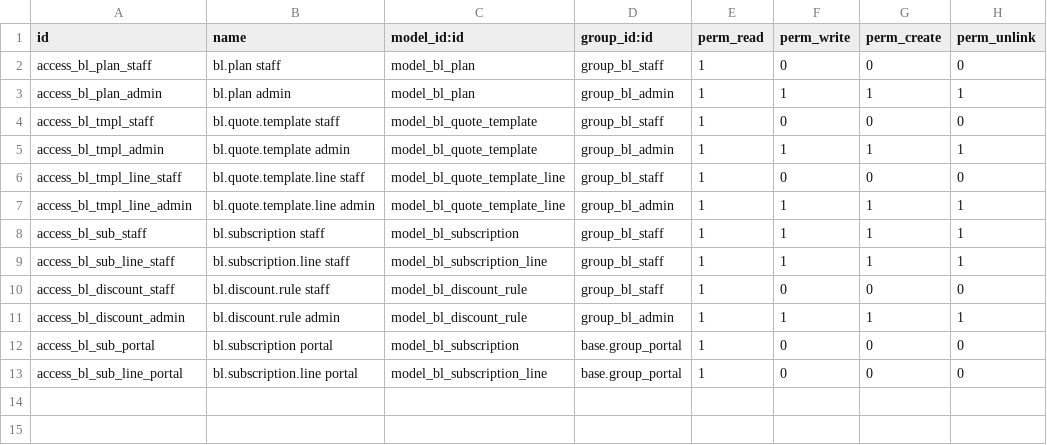
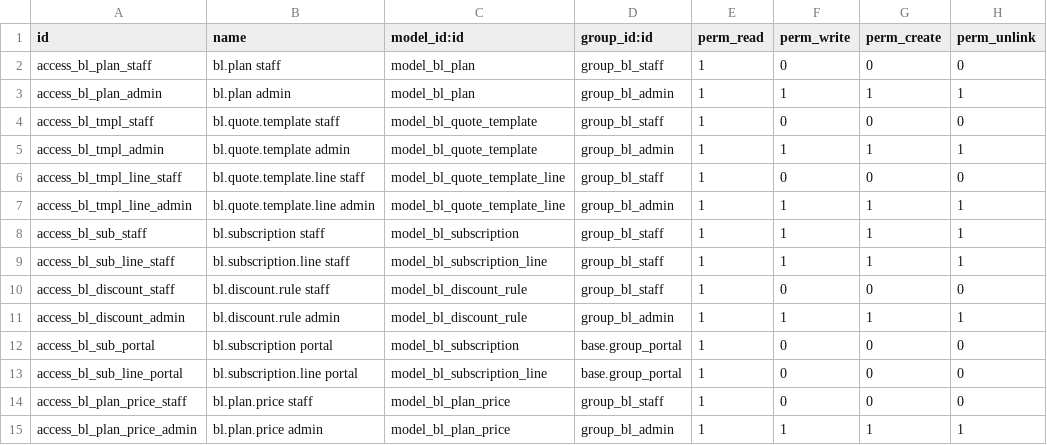
Before and after one commit to Kuro5600f/brightloop-subscriptions, a CSV file: addons/brightloop_subscription/security/ir.model.access.csv, drawn as a sheet.

Commit message:
Add plan prices, customer self-service in portal, explicit open signup

```diff
--- a/addons/brightloop_subscription/security/ir.model.access.csv
+++ b/addons/brightloop_subscription/security/ir.model.access.csv
@@ -13 +13,3 @@ access_bl_sub_portal,bl.subscription portal,model_bl_subscription,base.group_por
 access_bl_sub_line_portal,bl.subscription.line portal,model_bl_subscription_line,base.group_portal,1,0,0,0
+access_bl_plan_price_staff,bl.plan.price staff,model_bl_plan_price,group_bl_staff,1,0,0,0
+access_bl_plan_price_admin,bl.plan.price admin,model_bl_plan_price,group_bl_admin,1,1,1,1
```
Also changed, not shown: 10 other files.
